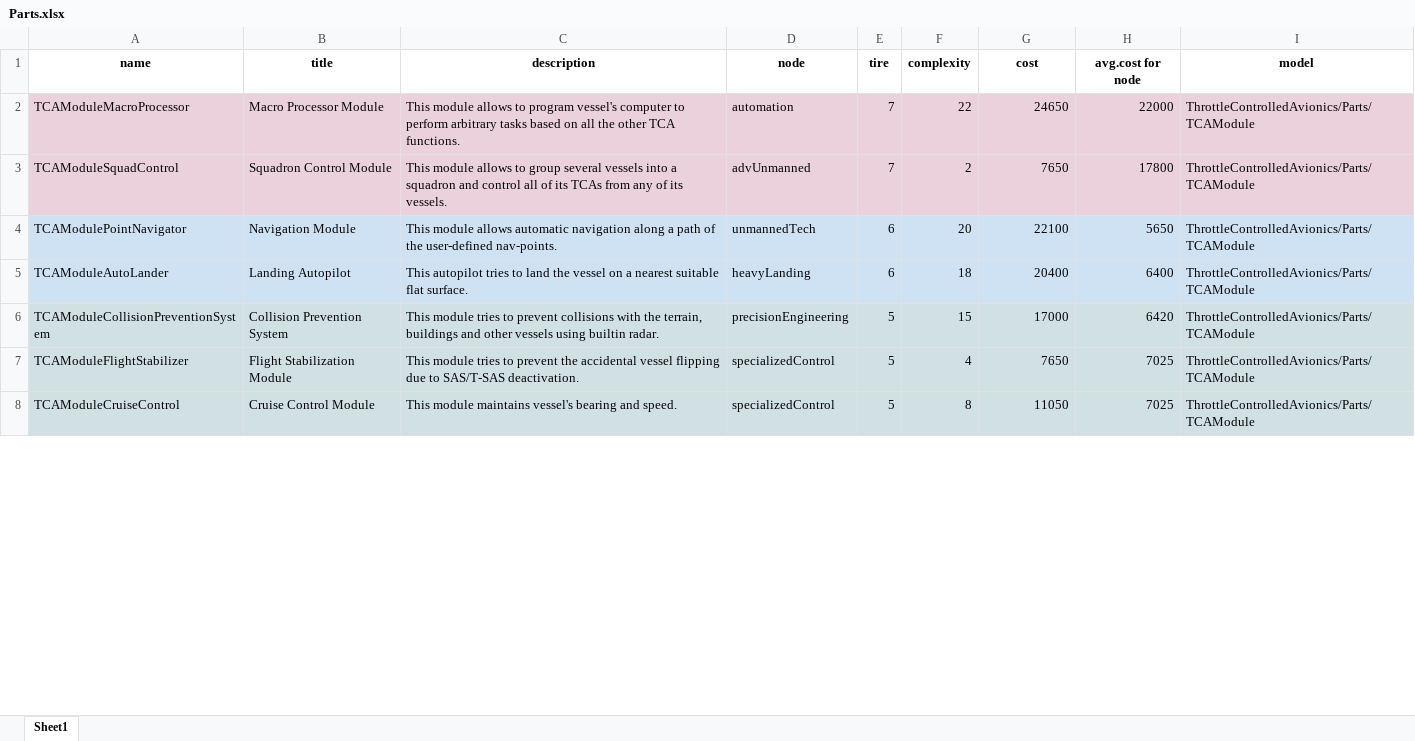
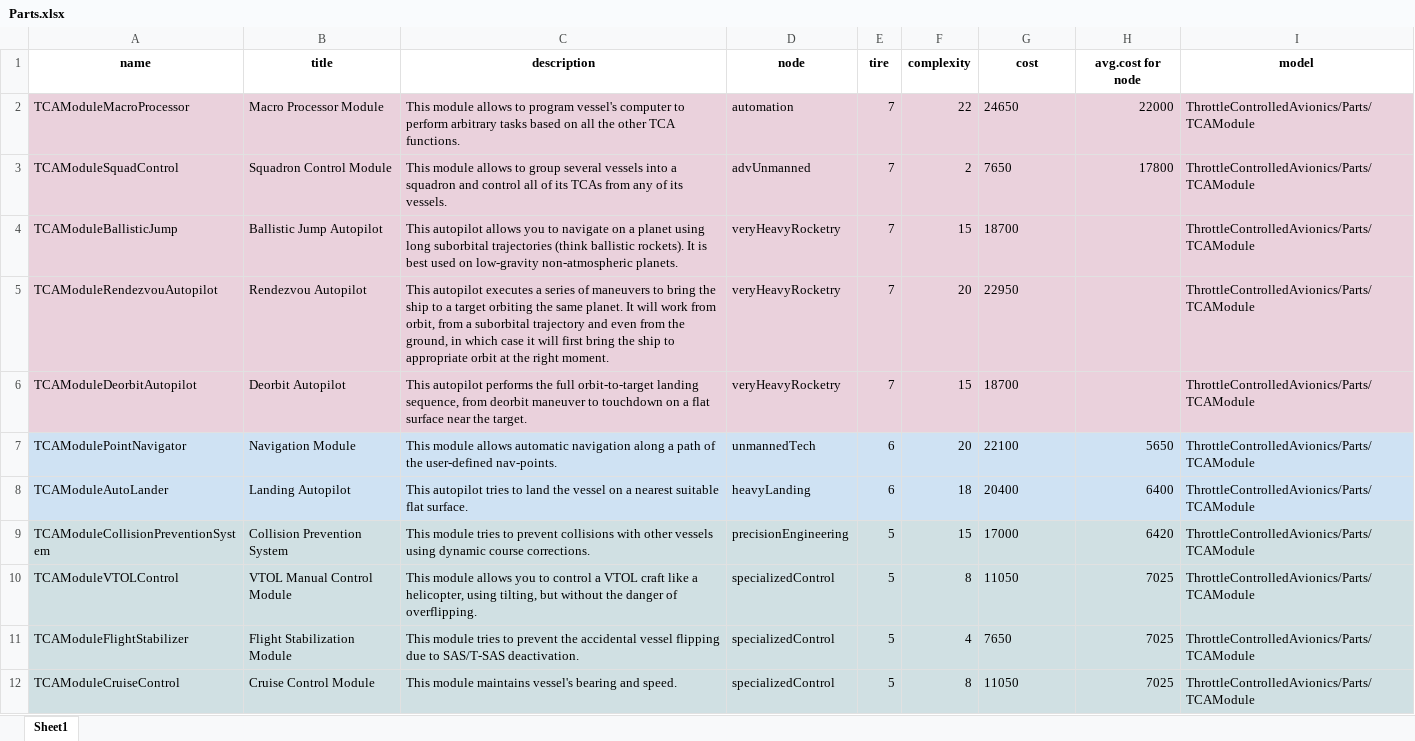
Before and after one commit to allista/ThrottleControlledAvionics, an Excel workbook: TechTree/data/Parts.xlsx, sheet Sheet1, drawn as a sheet; only a part is shown; values as stored, in another font and other column widths than the file's, no borders; charts and pictures not drawn; addresses are those after the commit; the diff covers the shown part only; the diff names each change by its address in the sheet, - before the commit and + after, or states it on an @@ line.

Commit message:
Improved logic of the Landing autopilots; made BJ a CareerPart.

```diff
--- a/TechTree/data/Parts.xlsx (sheet Sheet1)
+++ b/TechTree/data/Parts.xlsx (sheet Sheet1)
-G2:G3 alignment: right
+G2:G3 alignment: left
+row 4: TCAModuleBallisticJump | Ballistic Jump Autopilot | This autopilot allows you to navigate on a planet using long suborbital trajectories (think ballistic rockets). It is best used on low-gravity non-atmospheric planets. | veryHeavyRocketry | 7 | 15 | 18700 |  | ThrottleControlledAvionics/Parts/TCAModule
+row 5: TCAModuleRendezvouAutopilot | Rendezvou Autopilot | This autopilot executes a series of maneuvers to bring the ship to a target orbiting the same planet. It will work from orbit, from a suborbital trajectory and even from the ground, in which case it will first bring the ship to appropriate orbit at the right moment. | veryHeavyRocketry | 7 | 20 | 22950 |  | ThrottleControlledAvionics/Parts/TCAModule
+row 6: TCAModuleDeorbitAutopilot | Deorbit Autopilot | This autopilot performs the full orbit-to-target landing sequence, from deorbit maneuver to touchdown on a flat surface near the target. | veryHeavyRocketry | 7 | 15 | 18700 |  | ThrottleControlledAvionics/Parts/TCAModule
-G7:G9 alignment: right
+G7:G9 alignment: left
-C9 (description): …collisions with the terrain, buildings and other vessels using builtin radar.
+C9 (description): …collisions with other vessels using dynamic course corrections.
+row 10: TCAModuleVTOLControl | VTOL Manual Control Module | This module allows you to control a VTOL craft like a helicopter, using tilting, but without the danger of overflipping. | specializedControl | 5 | 8 | 11050 | 7025 | ThrottleControlledAvionics/Parts/TCAModule
-G11:G12 alignment: right
+G11:G12 alignment: left
```
Also changed, not shown: cell formats elsewhere in this sheet, formulas that keep their value, charts or pictures, 3 other files.
